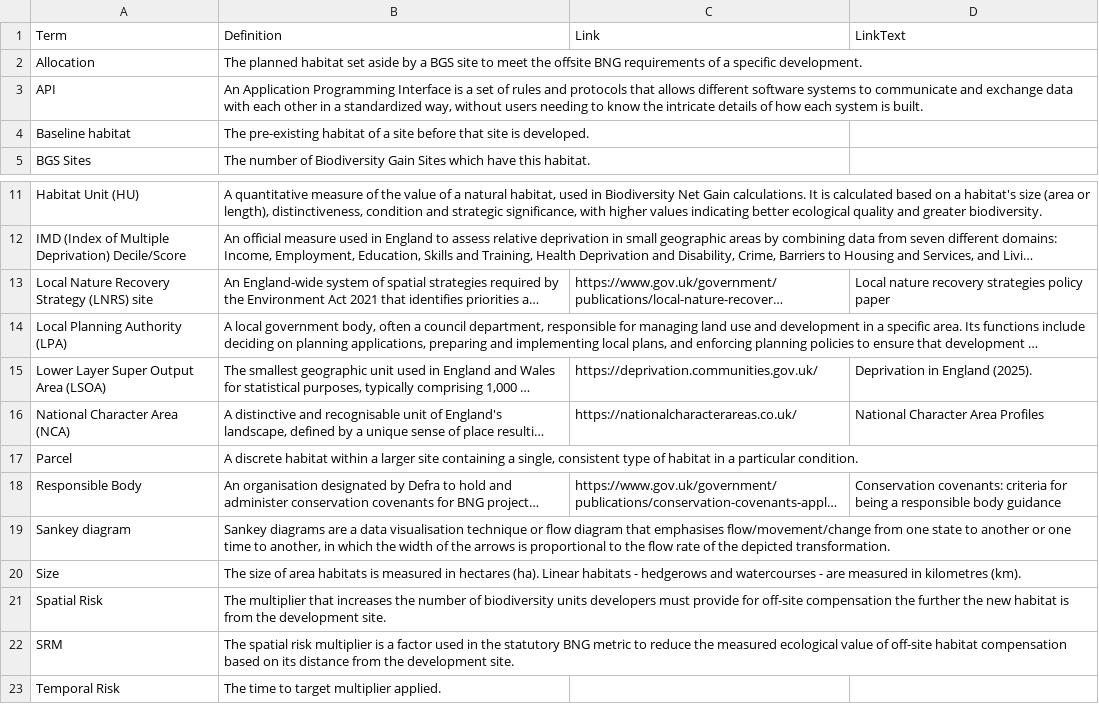
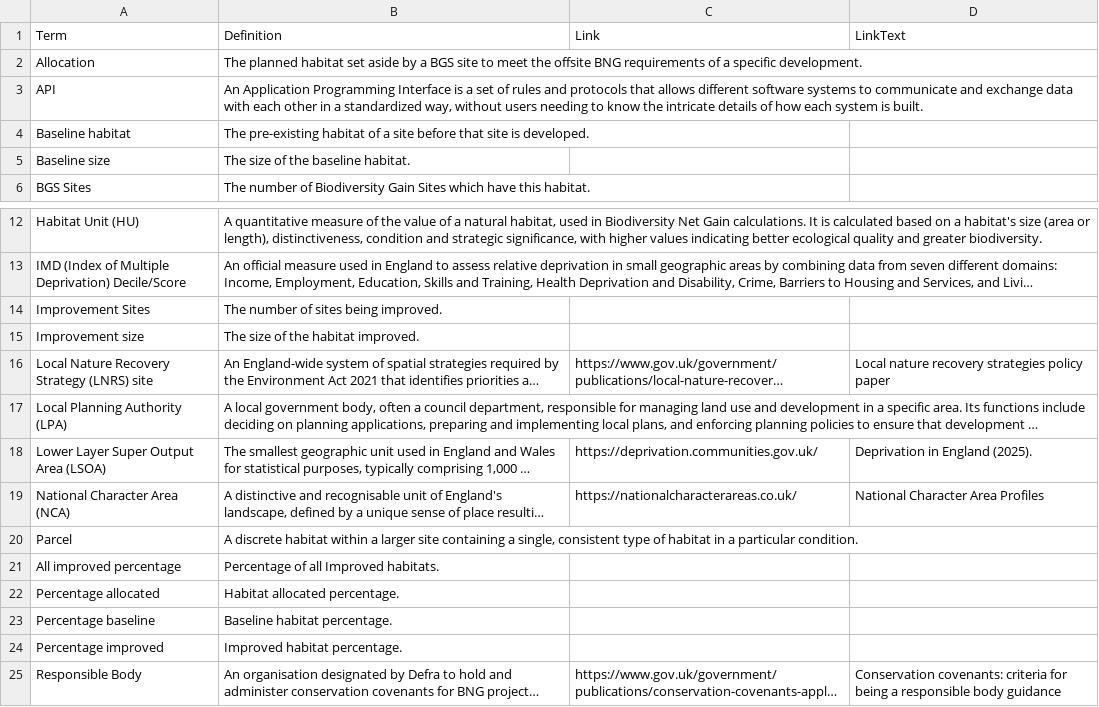
Before and after one commit to Eyesiah/biodiversity-sites-frontend, a CSV file: data/BGS-Glossary.csv, drawn as a sheet; only a part is shown, gaps mark what is left out; the shorter side is filled out with more unchanged rows; long unchanged cells end in …; the diff names each change by its address in the sheet, - before the commit and + after, or states it on an @@ line.

Commit message:
Add tooltips to Habitat analysis page

```diff
--- a/data/BGS-Glossary.csv
+++ b/data/BGS-Glossary.csv
+row 5: Baseline size | The size of the baseline habitat.
+row 14: Improvement Sites | The number of sites being improved.
+row 15: Improvement size | The size of the habitat improved.
+row 21: All improved percentage | Percentage of all Improved habitats.
+row 22: Percentage allocated | Habitat allocated percentage.
+row 23: Percentage baseline | Baseline habitat percentage.
+row 24: Percentage improved | Improved habitat percentage.
```
Also changed, not shown: 1 other file.
